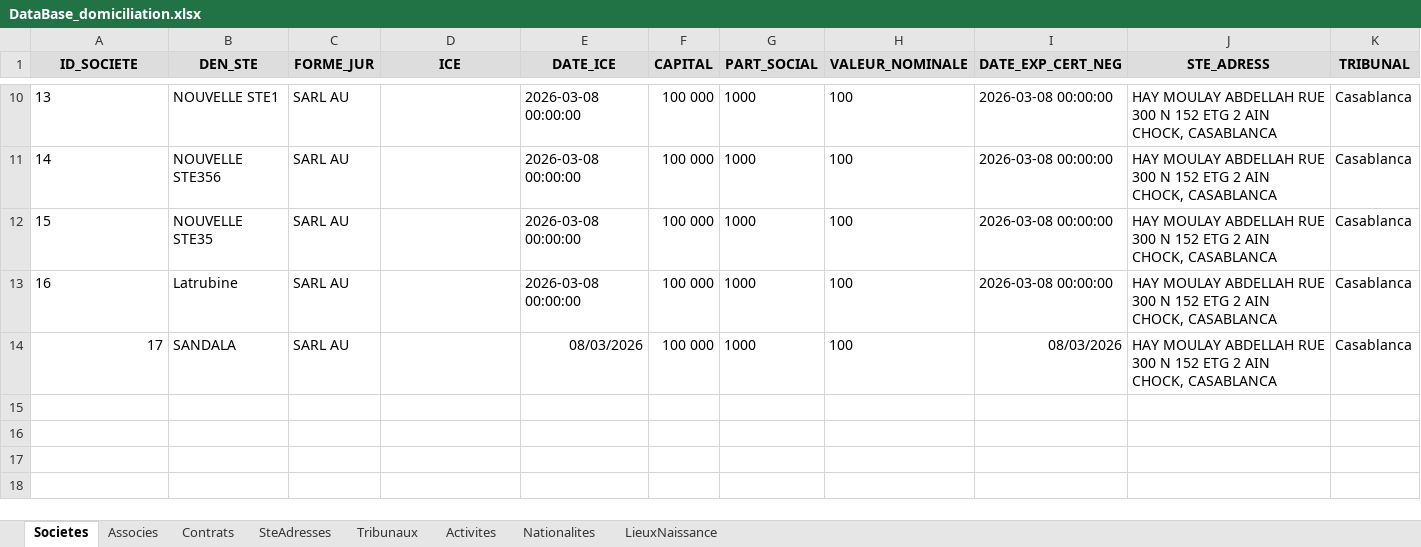
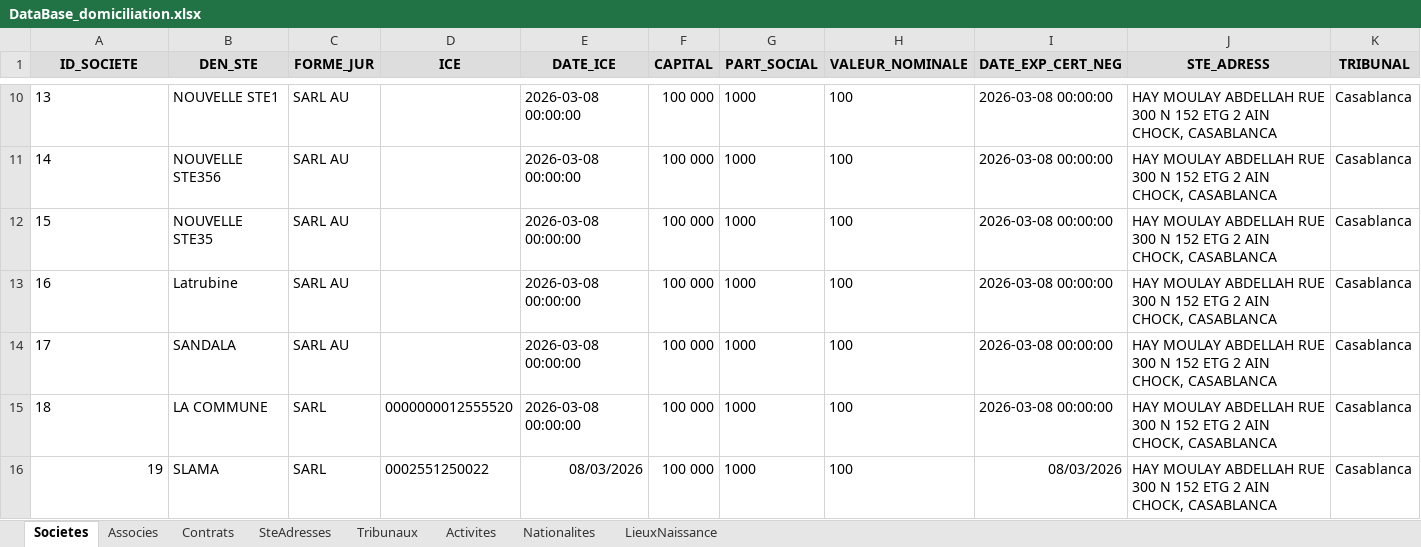
Before and after one commit to LearniTome/Center-Domiciliation-App, an Excel workbook: databases/DataBase_domiciliation.xlsx, sheet Societes, drawn as a sheet; only a part is shown, gaps mark what is left out; values as stored, in another font and other column widths than the file's, no borders; the diff names each change by its address in the sheet, - before the commit and + after, or states it on an @@ line.

```diff
--- a/databases/DataBase_domiciliation.xlsx (sheet Societes)
+++ b/databases/DataBase_domiciliation.xlsx (sheet Societes)
-A14 alignment: right
+A14 alignment: left
-E14 (DATE_ICE): 08/03/2026
+E14 (DATE_ICE): 2026-03-08 00:00:00
-I14 (DATE_EXP_CERT_NEG): 08/03/2026
+I14 (DATE_EXP_CERT_NEG): 2026-03-08 00:00:00
+row 15: 18 | LA COMMUNE | SARL | 0000000012555520 | 2026-03-08 00:00:00 | 100 000 | 1000 | 100 | 2026-03-08 00:00:00 | HAY MOULAY ABDELLAH RUE 300 N 152 ETG 2 AIN CHOCK, CASABLANCA | Casablanca
+row 16: 19 | SLAMA | SARL | 0002551250022 | 08/03/2026 | 100 000 | 1000 | 100 | 08/03/2026 | HAY MOULAY ABDELLAH RUE 300 N 152 ETG 2 AIN CHOCK, CASABLANCA | Casablanca
```
Also changed, not shown: sheet Associes, sheet Contrats, 16 other files.
